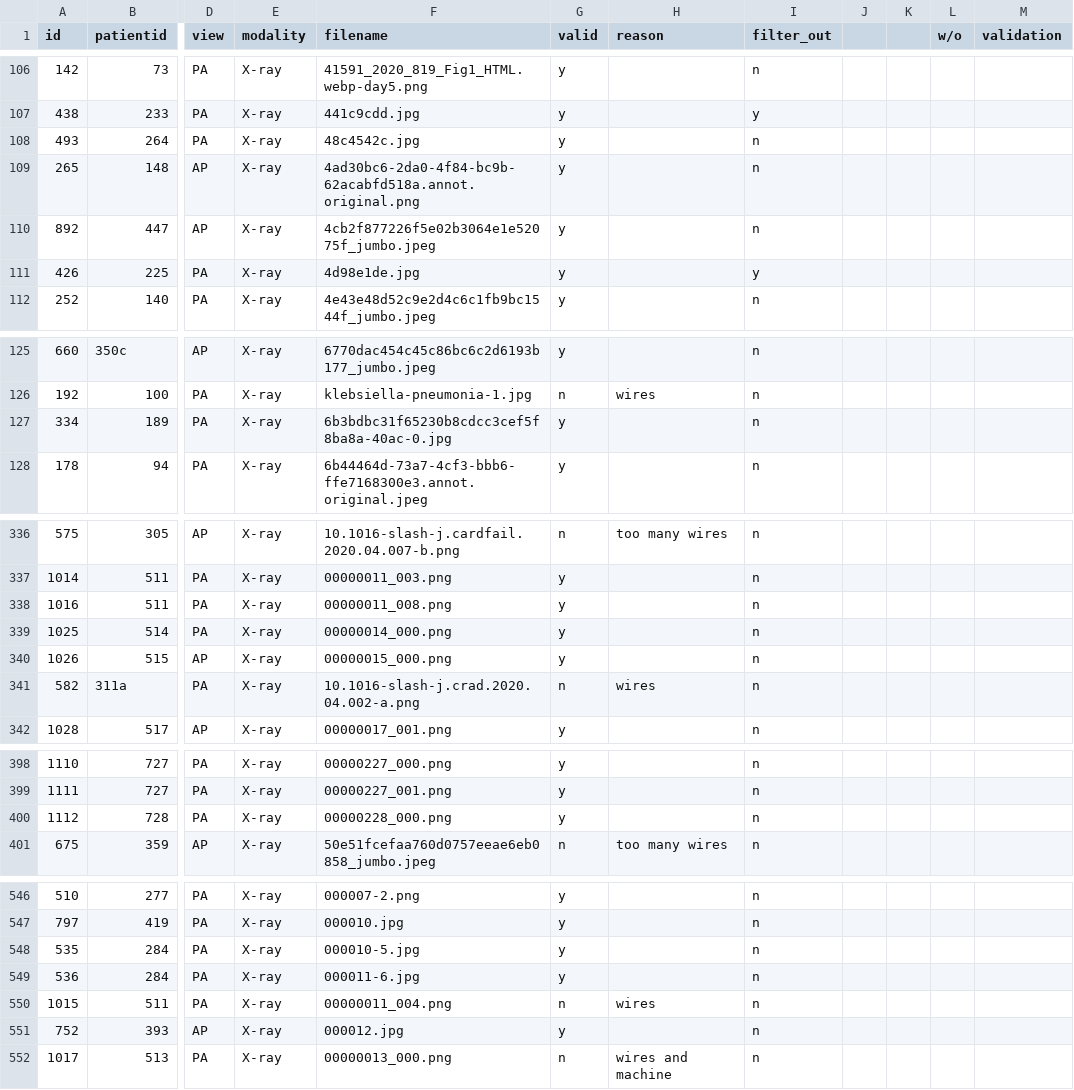
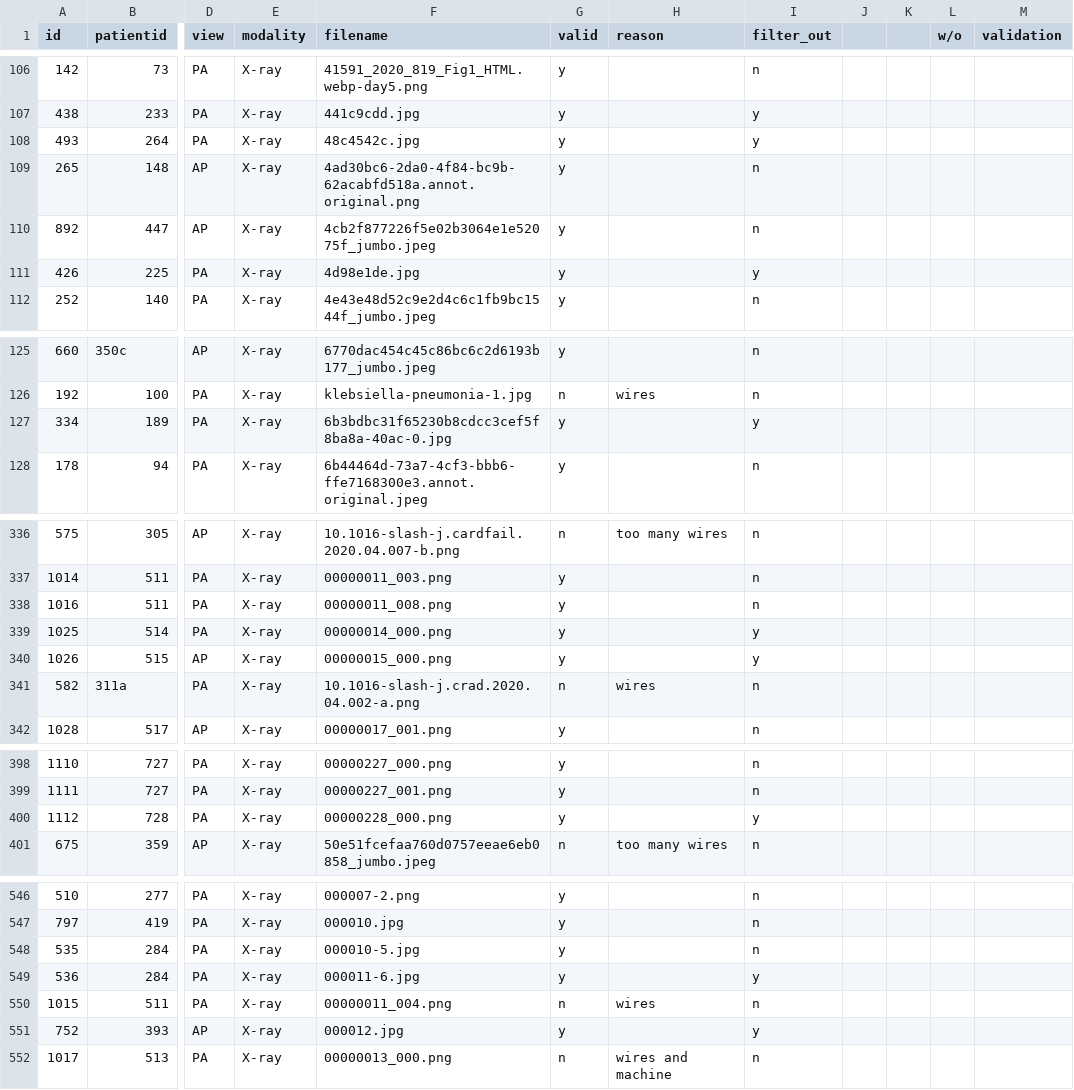
Before and after one commit to artisan7/thesis_stuff, a CSV file: clean_data.csv, drawn as a sheet; only a part is shown, gaps mark what is left out; the diff covers the shown part only; the diff names each change by its address in the sheet, - before the commit and + after, or states it on an @@ line.

```diff
--- a/clean_data.csv
+++ b/clean_data.csv
-I108 (filter_out): n
+I108 (filter_out): y
-I127 (filter_out): n
+I127 (filter_out): y
-I339:I340 (filter_out): n
+I339:I340 (filter_out): y
-I400 (filter_out): n
+I400 (filter_out): y
-I549 (filter_out): n
+I549 (filter_out): y
-I551 (filter_out): n
+I551 (filter_out): y
```
Also changed, not shown: 4 edited cells elsewhere in this file, 1 other file.
